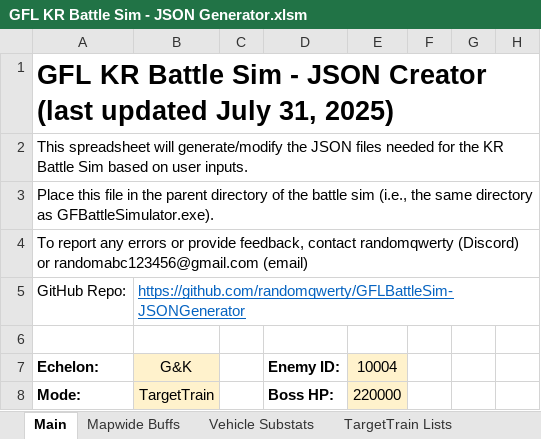
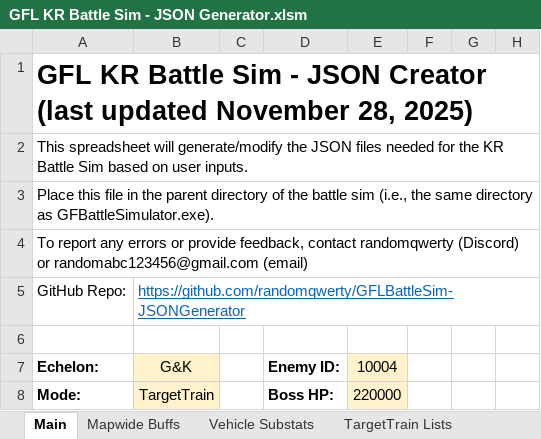
Before and after one commit to randomqwerty/GFLBattleSim-JSONGenerator, an Excel workbook: GFL KR Battle Sim - JSON Generator.xlsm, sheet Main, drawn as a sheet; only a part is shown; values as stored, in another font and other column widths than the file's, no borders; charts and pictures and conditional formats not drawn; the diff names each change by its address in the sheet, - before the commit and + after, or states it on an @@ line.

Commit message:
Add new Dolls, SPEQs, Ringleaders, Fairies since last update

```diff
--- a/GFL KR Battle Sim - JSON Generator.xlsm (sheet Main)
+++ b/GFL KR Battle Sim - JSON Generator.xlsm (sheet Main)
-A1 (Echelon:): …(last updated July 31, 2025)
+A1 (Echelon:): …(last updated November 28, 2025)
```
Also changed, not shown: formulas that keep their value, 1 other file.
